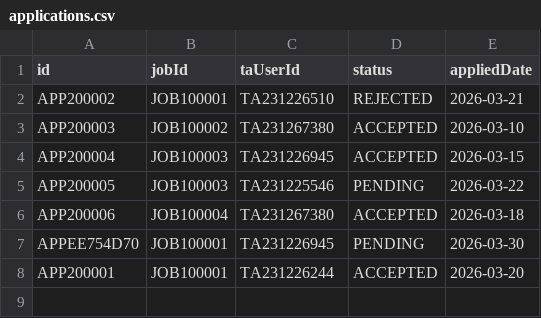
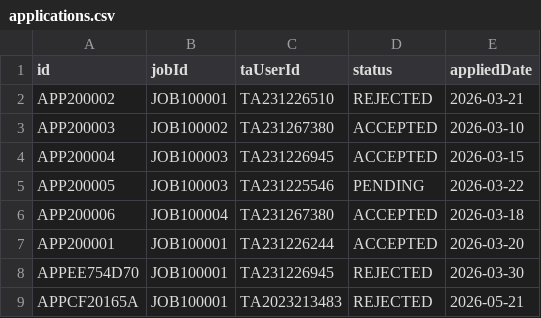
Before and after one commit to SMZ9795/TA-Recruitment-System-Group52, a CSV file: data/applications.csv, drawn as a sheet.

```diff
--- a/data/applications.csv
+++ b/data/applications.csv
@@ -6,3 +6,4 @@ id,jobId,taUserId,status,appliedDate
 "APP200006","JOB100004","TA231267380","ACCEPTED","2026-03-18"
-"APPEE754D70","JOB100001","TA231226945","PENDING","2026-03-30"
 "APP200001","JOB100001","TA231226244","ACCEPTED","2026-03-20"
+"APPEE754D70","JOB100001","TA231226945","REJECTED","2026-03-30"
+"APPCF20165A","JOB100001","TA2023213483","REJECTED","2026-05-21"
```
Also changed, not shown: data/jobs.csv, data/notifications.csv, 10 other files.
